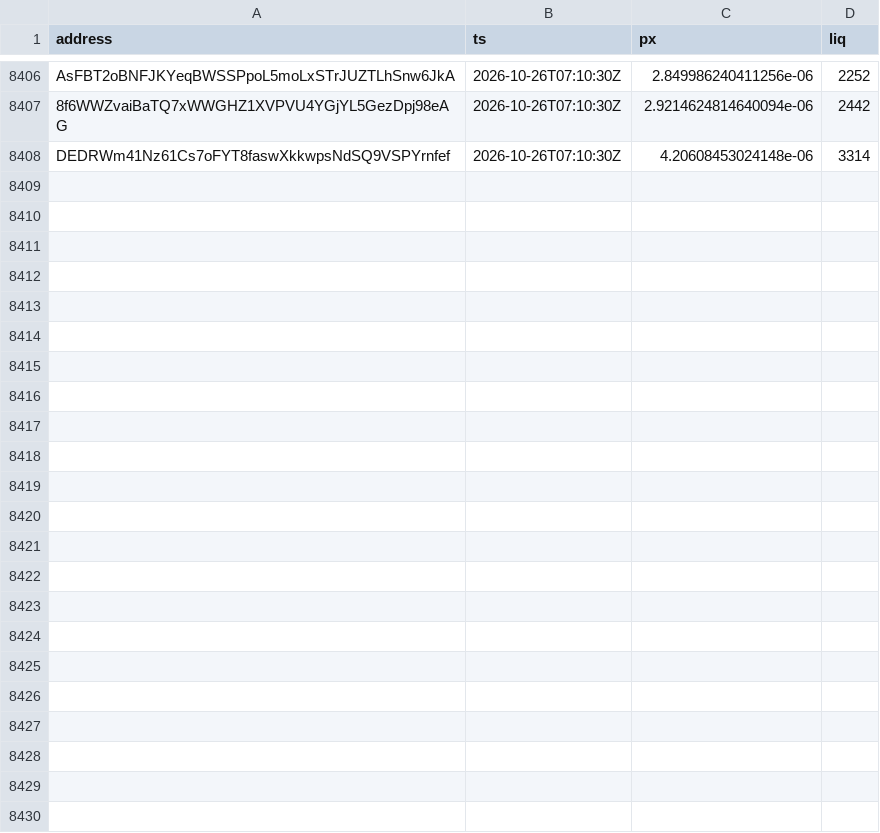
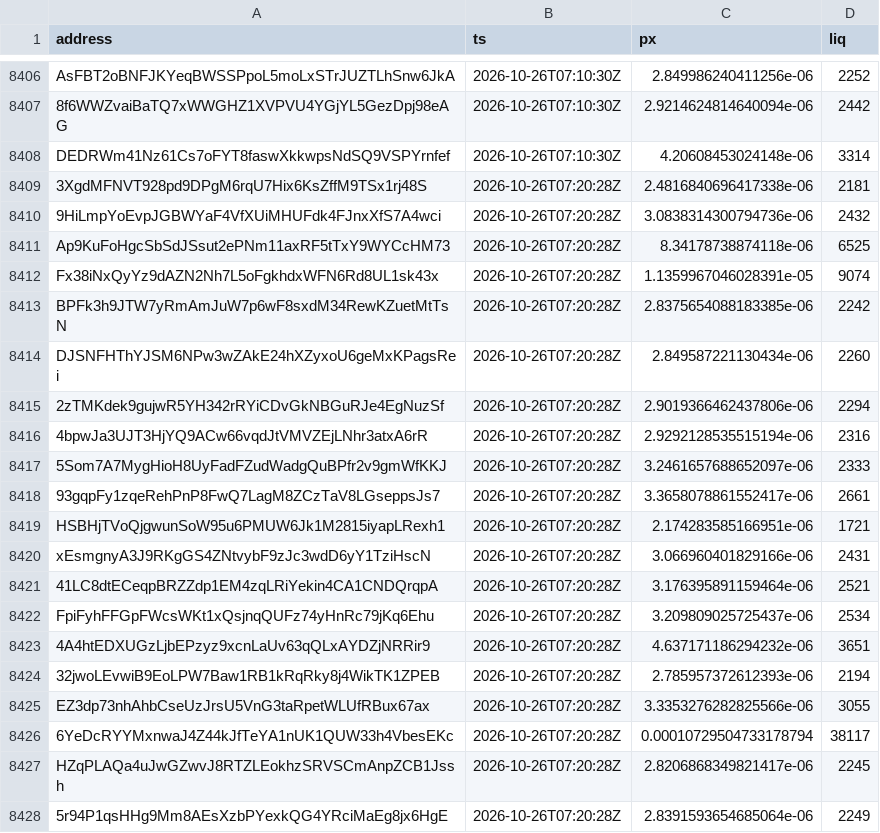
Before and after one commit to westphal03/meme-scanner, a CSV file: data/double_px.csv, drawn as a sheet; only a part is shown, gaps mark what is left out.

```diff
--- a/data/double_px.csv
+++ b/data/double_px.csv
@@ -8408 +8408,21 @@ AsFBT2oBNFJKYeqBWSSPpoL5moLxSTrJUZTLhSnw6JkA,2026-10-26T07:10:30Z,2.849986240411
 DEDRWm41Nz61Cs7oFYT8faswXkkwpsNdSQ9VSPYrnfef,2026-10-26T07:10:30Z,4.20608453024148e-06,3314
+3XgdMFNVT928pd9DPgM6rqU7Hix6KsZffM9TSx1rj48S,2026-10-26T07:20:28Z,2.4816840696417338e-06,2181
+9HiLmpYoEvpJGBWYaF4VfXUiMHUFdk4FJnxXfS7A4wci,2026-10-26T07:20:28Z,3.0838314300794736e-06,2432
+Ap9KuFoHgcSbSdJSsut2ePNm11axRF5tTxY9WYCcHM73,2026-10-26T07:20:28Z,8.34178738874118e-06,6525
+Fx38iNxQyYz9dAZN2Nh7L5oFgkhdxWFN6Rd8UL1sk43x,2026-10-26T07:20:28Z,1.1359967046028391e-05,9074
+BPFk3h9JTW7yRmAmJuW7p6wF8sxdM34RewKZuetMtTsN,2026-10-26T07:20:28Z,2.8375654088183385e-06,2242
+DJSNFHThYJSM6NPw3wZAkE24hXZyxoU6geMxKPagsRei,2026-10-26T07:20:28Z,2.849587221130434e-06,2260
+2zTMKdek9gujwR5YH342rRYiCDvGkNBGuRJe4EgNuzSf,2026-10-26T07:20:28Z,2.9019366462437806e-06,2294
+4bpwJa3UJT3HjYQ9ACw66vqdJtVMVZEjLNhr3atxA6rR,2026-10-26T07:20:28Z,2.9292128535515194e-06,2316
+5Som7A7MygHioH8UyFadFZudWadgQuBPfr2v9gmWfKKJ,2026-10-26T07:20:28Z,3.2461657688652097e-06,2333
+93gqpFy1zqeRehPnP8FwQ7LagM8ZCzTaV8LGseppsJs7,2026-10-26T07:20:28Z,3.3658078861552417e-06,2661
+HSBHjTVoQjgwunSoW95u6PMUW6Jk1M2815iyapLRexh1,2026-10-26T07:20:28Z,2.174283585166951e-06,1721
+xEsmgnyA3J9RKgGS4ZNtvybF9zJc3wdD6yY1TziHscN,2026-10-26T07:20:28Z,3.066960401829166e-06,2431
+41LC8dtECeqpBRZZdp1EM4zqLRiYekin4CA1CNDQrqpA,2026-10-26T07:20:28Z,3.176395891159464e-06,2521
+FpiFyhFFGpFWcsWKt1xQsjnqQUFz74yHnRc79jKq6Ehu,2026-10-26T07:20:28Z,3.209809025725437e-06,2534
+4A4htEDXUGzLjbEPzyz9xcnLaUv63qQLxAYDZjNRRir9,2026-10-26T07:20:28Z,4.637171186294232e-06,3651
+32jwoLEvwiB9EoLPW7Baw1RB1kRqRky8j4WikTK1ZPEB,2026-10-26T07:20:28Z,2.785957372612393e-06,2194
+EZ3dp73nhAhbCseUzJrsU5VnG3taRpetWLUfRBux67ax,2026-10-26T07:20:28Z,3.3353276282825566e-06,3055
+6YeDcRYYMxnwaJ4Z44kJfTeYA1nUK1QUW33h4VbesEKc,2026-10-26T07:20:28Z,0.00010729504733178794,38117
+HZqPLAQa4uJwGZwvJ8RTZLEokhzSRVSCmAnpZCB1Jssh,2026-10-26T07:20:28Z,2.8206868349821417e-06,2245
+5r94P1qsHHg9Mm8AEsXzbPYexkQG4YRciMaEg8jx6HgE,2026-10-26T07:20:28Z,2.8391593654685064e-06,2249
```
Also changed, not shown: data/double_book.csv, 5 other files.
